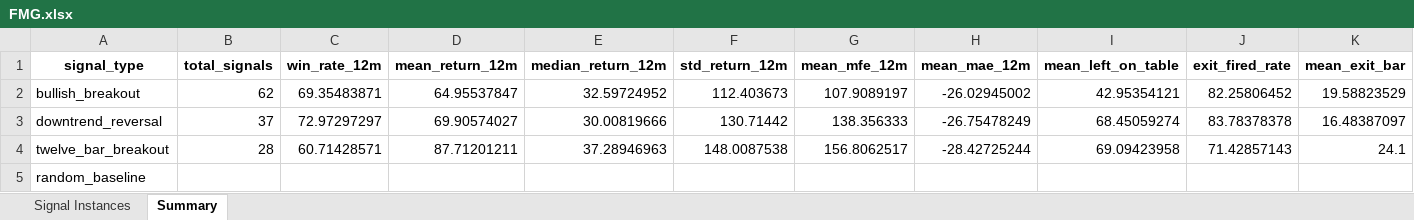
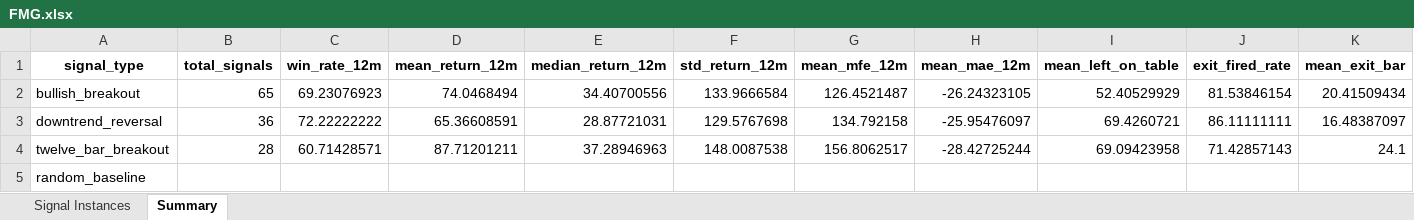
Before and after one commit to BrentNoble/Signal_Tester, an Excel workbook: results/FMG.xlsx, sheet Summary, drawn as a sheet; only a part is shown; values as stored, in another font and other column widths than the file's, no borders; the diff covers the shown part only; the diff names each change by its address in the sheet, - before the commit and + after, or states it on an @@ line.

```diff
--- a/results/FMG.xlsx (sheet Summary)
+++ b/results/FMG.xlsx (sheet Summary)
-B2 (total_signals): 62
+B2 (total_signals): 65
-C2 (win_rate_12m): 69.35483871
+C2 (win_rate_12m): 69.23076923
-D2 (mean_return_12m): 64.95537847
+D2 (mean_return_12m): 74.0468494
-E2 (median_return_12m): 32.59724952
+E2 (median_return_12m): 34.40700556
-F2 (std_return_12m): 112.403673
+F2 (std_return_12m): 133.9666584
-G2 (mean_mfe_12m): 107.9089197
+G2 (mean_mfe_12m): 126.4521487
-H2 (mean_mae_12m): -26.02945002
+H2 (mean_mae_12m): -26.24323105
-I2 (mean_left_on_table): 42.95354121
+I2 (mean_left_on_table): 52.40529929
-J2 (exit_fired_rate): 82.25806452
+J2 (exit_fired_rate): 81.53846154
-K2 (mean_exit_bar): 19.58823529
+K2 (mean_exit_bar): 20.41509434
-B3 (total_signals): 37
+B3 (total_signals): 36
-C3 (win_rate_12m): 72.97297297
+C3 (win_rate_12m): 72.22222222
-D3 (mean_return_12m): 69.90574027
+D3 (mean_return_12m): 65.36608591
-E3 (median_return_12m): 30.00819666
+E3 (median_return_12m): 28.87721031
-F3 (std_return_12m): 130.71442
+F3 (std_return_12m): 129.5767698
-G3 (mean_mfe_12m): 138.356333
+G3 (mean_mfe_12m): 134.792158
-H3 (mean_mae_12m): -26.75478249
+H3 (mean_mae_12m): -25.95476097
-I3 (mean_left_on_table): 68.45059274
+I3 (mean_left_on_table): 69.4260721
-J3 (exit_fired_rate): 83.78378378
+J3 (exit_fired_rate): 86.11111111
```
Also changed, not shown: 2 edited cells elsewhere in this sheet, sheet Signal Instances, results/AMC.xlsx, results/ANZ.xlsx, 25 other files.
